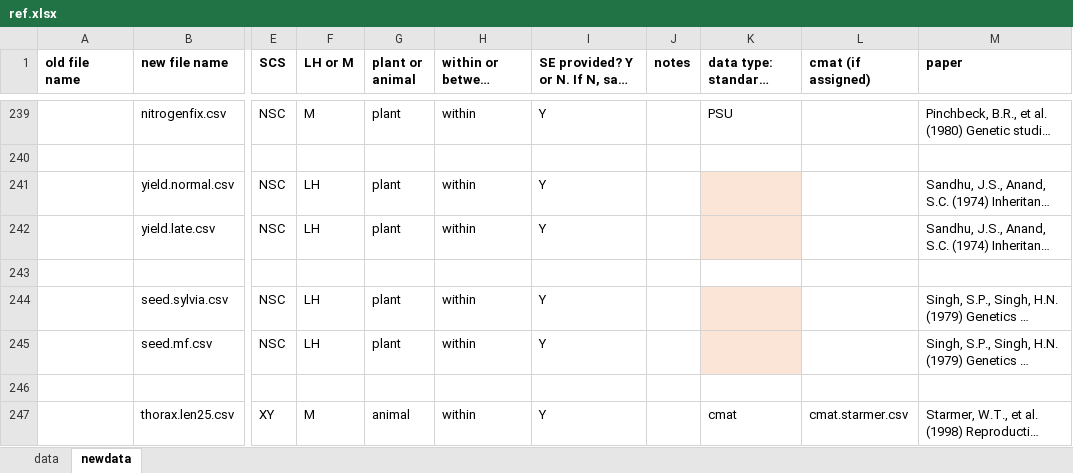
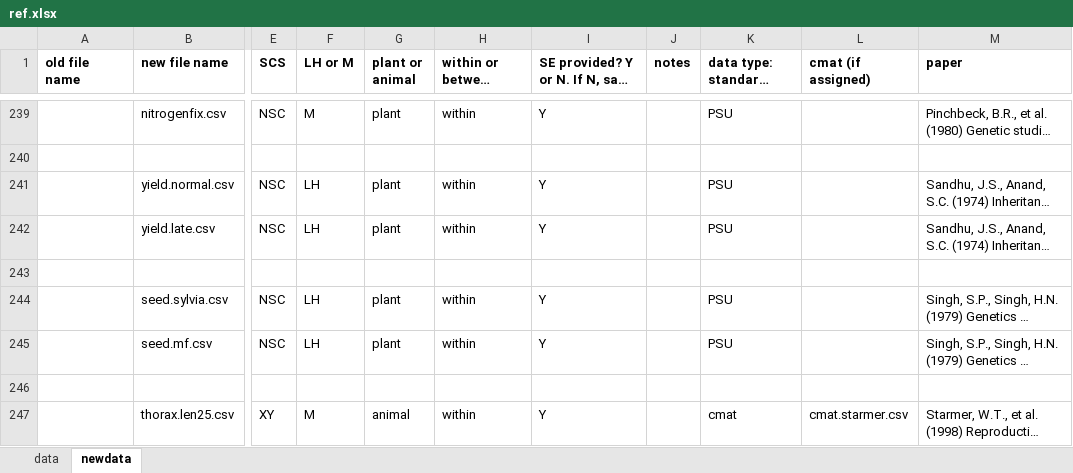
Before and after one commit to coleoguy/LCAdata, an Excel workbook: all.data/ref.xlsx, sheet newdata, drawn as a sheet; only a part is shown, gaps mark what is left out; long unchanged cells end in …; values as stored, in another font and other column widths than the file's, no borders; the diff names each change by its address in the sheet, - before the commit and + after, or states it on an @@ line.

```diff
--- a/all.data/ref.xlsx (sheet newdata)
+++ b/all.data/ref.xlsx (sheet newdata)
-K241:K242 (data type: standard, PSU, cmat): (empty)
+K241:K242 (data type: standard, PSU, cmat): PSU
-K241:K242 fill: #FBE5D6
+K241:K242 fill: none
-K244:K245 (data type: standard, PSU, cmat): (empty)
+K244:K245 (data type: standard, PSU, cmat): PSU
-K244:K245 fill: #FBE5D6
+K244:K245 fill: none
```
Also changed, not shown: 5 other files.
